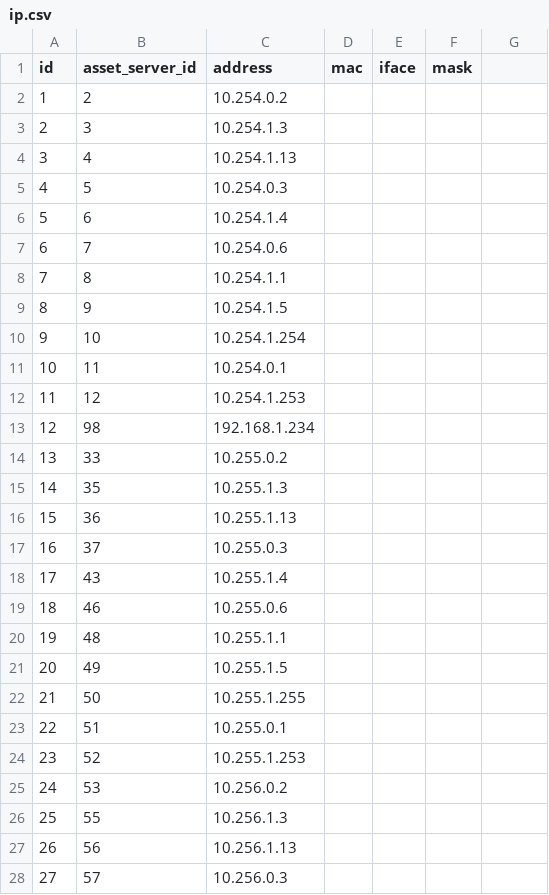
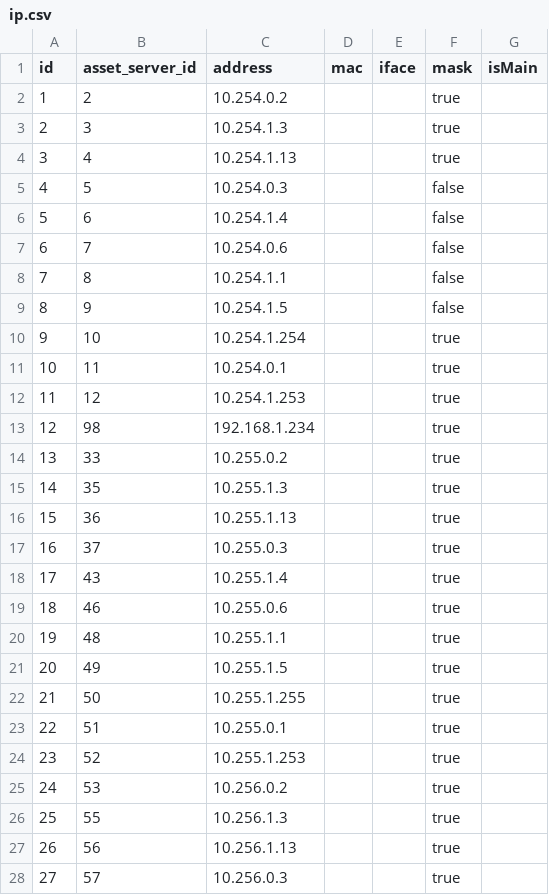
Before and after one commit to Suniron/monorepo-nuxt2-nuxt3-problem, a CSV file: apps/store/seeds/csv_seed_files/demo/ip.csv, drawn as a sheet; only a part is shown; the diff covers the shown part only.

Commit message:
feat: add is_main column to ip table

```diff
--- a/apps/store/seeds/csv_seed_files/demo/ip.csv
+++ b/apps/store/seeds/csv_seed_files/demo/ip.csv
@@ -1,28 +1,28 @@
-id, asset_server_id, address, mac, iface, mask
-"1","2","10.254.0.2",,,
-"2","3","10.254.1.3",,,
-"3","4","10.254.1.13",,,
-"4","5","10.254.0.3",,,
-"5","6","10.254.1.4",,,
-"6","7","10.254.0.6",,,
-"7","8","10.254.1.1",,,
-"8","9","10.254.1.5",,,
-"9","10","10.254.1.254",,,
-"10","11","10.254.0.1",,,
-"11","12","10.254.1.253",,,
-"12","98","192.168.1.234",,,
-"13","33","10.255.0.2",,,
-"14","35","10.255.1.3",,,
-"15","36","10.255.1.13",,,
-"16","37","10.255.0.3",,,
-"17","43","10.255.1.4",,,
-"18","46","10.255.0.6",,,
-"19","48","10.255.1.1",,,
-"20","49","10.255.1.5",,,
-"21","50","10.255.1.255",,,
-"22","51","10.255.0.1",,,
-"23","52","10.255.1.253",,,
-"24","53","10.256.0.2",,,
-"25","55","10.256.1.3",,,
-"26","56","10.256.1.13",,,
-"27","57","10.256.0.3",,,
+id, asset_server_id, address, mac, iface, mask, isMain
+"1","2","10.254.0.2",,,true
+"2","3","10.254.1.3",,,true
+"3","4","10.254.1.13",,,true
+"4","5","10.254.0.3",,,false
+"5","6","10.254.1.4",,,false
+"6","7","10.254.0.6",,,false
+"7","8","10.254.1.1",,,false
+"8","9","10.254.1.5",,,false
+"9","10","10.254.1.254",,,true
+"10","11","10.254.0.1",,,true
+"11","12","10.254.1.253",,,true
+"12","98","192.168.1.234",,,true
+"13","33","10.255.0.2",,,true
+"14","35","10.255.1.3",,,true
+"15","36","10.255.1.13",,,true
+"16","37","10.255.0.3",,,true
+"17","43","10.255.1.4",,,true
+"18","46","10.255.0.6",,,true
+"19","48","10.255.1.1",,,true
+"20","49","10.255.1.5",,,true
+"21","50","10.255.1.255",,,true
+"22","51","10.255.0.1",,,true
+"23","52","10.255.1.253",,,true
+"24","53","10.256.0.2",,,true
+"25","55","10.256.1.3",,,true
+"26","56","10.256.1.13",,,true
+"27","57","10.256.0.3",,,true
```
Also changed, not shown: 2 added rows and 8 edited cells elsewhere in this file, 2 other files.
